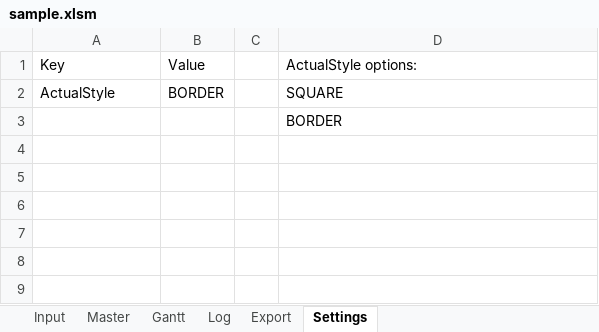
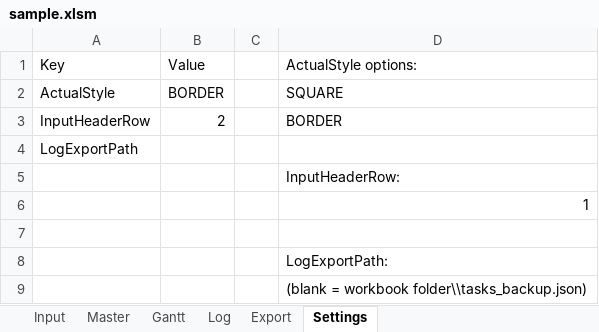
Before and after one commit to hideakideaki/iroirokoukan, an Excel workbook: Excelタスク管理/sample.xlsm, sheet Settings, drawn as a sheet; values as stored, in another font and other column widths than the file's, no borders; addresses are those after the commit; the diff names each change by its address in the sheet, - before the commit and + after, or states it on an @@ line.

```diff
--- a/Excelタスク管理/sample.xlsm (sheet Settings)
+++ b/Excelタスク管理/sample.xlsm (sheet Settings)
+row 3: InputHeaderRow | 2 |  | BORDER
+row 4: LogExportPath
-D5: BORDER
+D5: InputHeaderRow:
+row 6:  |  |  | 1
+row 7: (empty)
+row 8:  |  |  | LogExportPath:
+row 9:  |  |  | (blank = workbook folder\\tasks_backup.json)
```
Also changed, not shown: sheet Master, sheet Input, sheet Log, sheet Gantt, charts or pictures, 2 other files.
